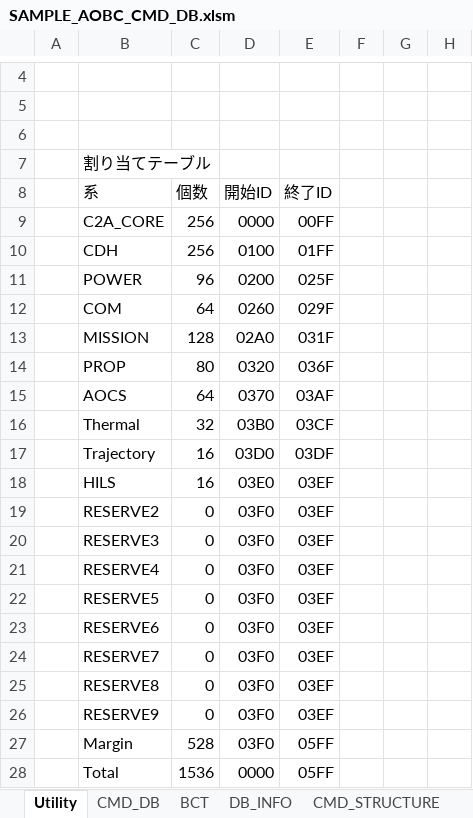
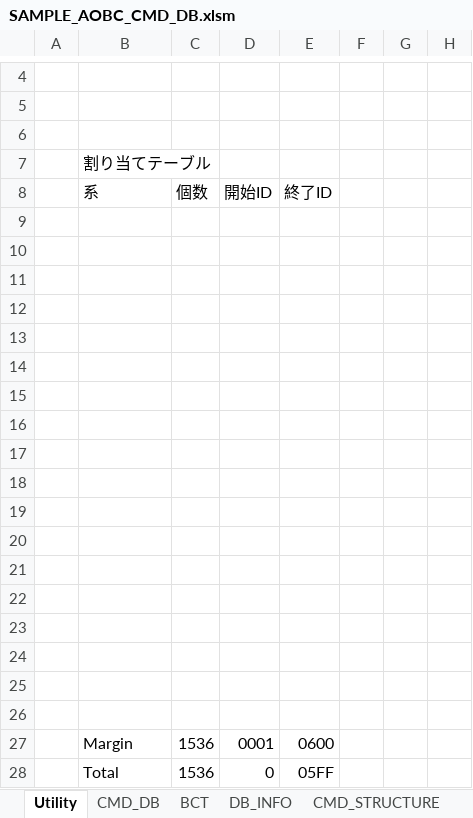
Before and after one commit to ut-issl/c2a-core, an Excel workbook: Examples/2nd_obc_user/src/src_user/Settings/TlmCmd/DataBase/CMD_DB/SAMPLE_AOBC_CMD_DB.xlsm, sheet Utility, drawn as a sheet; only a part is shown, gaps mark what is left out; values as stored, in another font and other column widths than the file's, no borders; charts and pictures not drawn; removed rows and columns are numbered as before the commit, all else as after; the diff names each change by its address in the sheet, - before the commit and + after, or states it on an @@ line.

```diff
--- a/Examples/2nd_obc_user/src/src_user/Settings/TlmCmd/DataBase/CMD_DB/SAMPLE_AOBC_CMD_DB.xlsm (sheet Utility)
+++ b/Examples/2nd_obc_user/src/src_user/Settings/TlmCmd/DataBase/CMD_DB/SAMPLE_AOBC_CMD_DB.xlsm (sheet Utility)
-row 9:  | C2A_CORE | 256 | 0000 | 00FF
+row 9: (empty)
-row 10:  | CDH | 256 | 0100 | 01FF
+row 10: (empty)
-row 11:  | POWER | 96 | 0200 | 025F
+row 11: (empty)
-row 12:  | COM | 64 | 0260 | 029F
+row 12: (empty)
-row 13:  | MISSION | 128 | 02A0 | 031F
+row 13: (empty)
-row 14:  | PROP | 80 | 0320 | 036F
+row 14: (empty)
-row 15:  | AOCS | 64 | 0370 | 03AF
+row 15: (empty)
-row 16:  | Thermal | 32 | 03B0 | 03CF
+row 16: (empty)
-row 17:  | Trajectory | 16 | 03D0 | 03DF
+row 17: (empty)
-row 18:  | HILS | 16 | 03E0 | 03EF
+row 18: (empty)
-row 19:  | RESERVE2 | 0 | 03F0 | 03EF
+row 19: (empty)
-row 20:  | RESERVE3 | 0 | 03F0 | 03EF
+row 20: (empty)
-row 21:  | RESERVE4 | 0 | 03F0 | 03EF
+row 21: (empty)
-row 22:  | RESERVE5 | 0 | 03F0 | 03EF
+row 22: (empty)
-row 23:  | RESERVE6 | 0 | 03F0 | 03EF
+row 23: (empty)
-row 24:  | RESERVE7 | 0 | 03F0 | 03EF
+row 24: (empty)
-row 25:  | RESERVE8 | 0 | 03F0 | 03EF
+row 25: (empty)
-row 26:  | RESERVE9 | 0 | 03F0 | 03EF
+row 26: (empty)
-row 27:  | Margin | 528 | 03F0 | 05FF
+row 27:  | Margin | 1536 | 0001 | 0600
-D28: 0000
+D28: 0
```
Also changed, not shown: Examples/2nd_obc_user/src/src_user/Settings/TlmCmd/DataBase/TLM_DB/SAMPLE_AOBC_TLM_DB.xlsm, Examples/minimum_user/src/src_user/Settings/TlmCmd/DataBase/CMD_DB/SAMPLE_MOBC_CMD_DB.xlsm, 1 other file.
